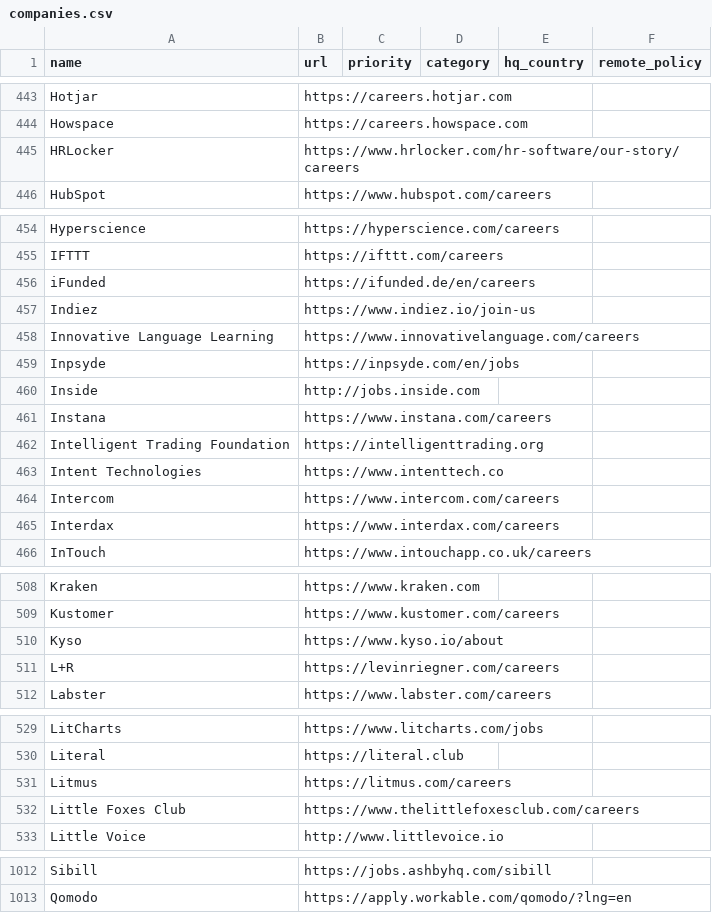
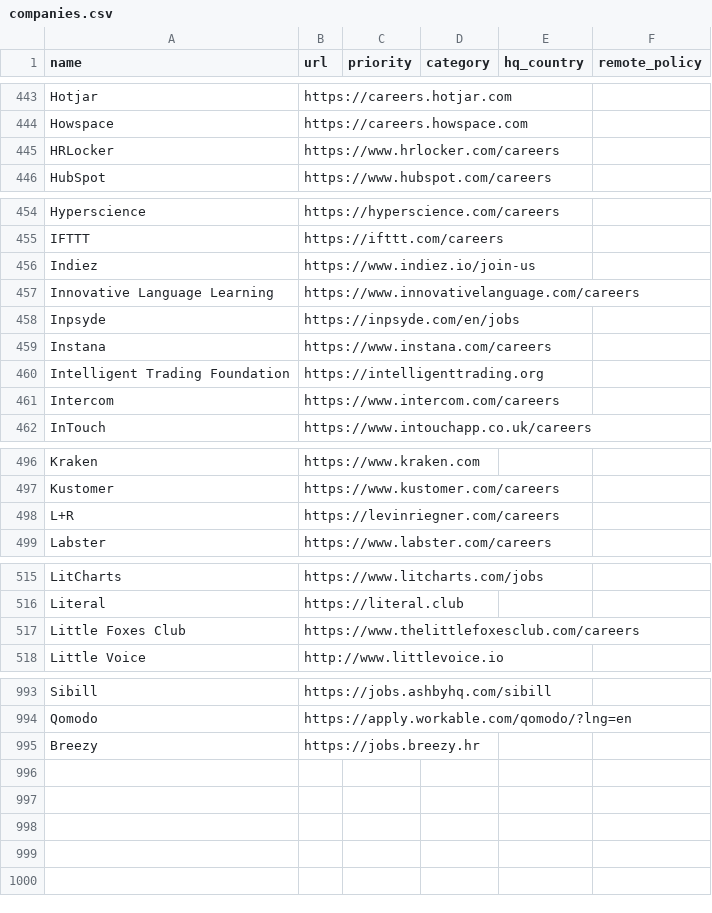
Before and after one commit to ookiisan/actually-remote, a CSV file: companies.csv, drawn as a sheet; only a part is shown, gaps mark what is left out; the diff covers the shown part only.

```diff
--- a/companies.csv
+++ b/companies.csv
@@ -444,3 +444,3 @@ Hotjar,https://careers.hotjar.com,,,,
 Howspace,https://careers.howspace.com,,,,
-HRLocker,https://www.hrlocker.com/hr-software/our-story/careers,,,,
+HRLocker,https://www.hrlocker.com/careers,,,,
 HubSpot,https://www.hubspot.com/careers,,,,
@@ -455,3 +455,2 @@ Hyperscience,https://hyperscience.com/careers,,,,
 IFTTT,https://ifttt.com/careers,,,,
-iFunded,https://ifunded.de/en/careers,,,,
 Indiez,https://www.indiez.io/join-us,,,,
@@ -459,8 +458,5 @@ Innovative Language Learning,https://www.innovativelanguage.com/careers,,,,
 Inpsyde,https://inpsyde.com/en/jobs,,,,
-Inside,http://jobs.inside.com,,,,
 Instana,https://www.instana.com/careers,,,,
 Intelligent Trading Foundation,https://intelligenttrading.org,,,,
-Intent Technologies,https://www.intenttech.co,,,,
 Intercom,https://www.intercom.com/careers,,,,
-Interdax,https://www.interdax.com/careers,,,,
 InTouch,https://www.intouchapp.co.uk/careers,,,,
@@ -509,3 +497,2 @@ Kraken,https://www.kraken.com,,,,
 Kustomer,https://www.kustomer.com/careers,,,,
-Kyso,https://www.kyso.io/about,,,,
 L+R,https://levinriegner.com/careers,,,,
@@ -530,3 +516,2 @@ LitCharts,https://www.litcharts.com/jobs,,,,
 Literal,https://literal.club,,,,
-Litmus,https://litmus.com/careers,,,,
 Little Foxes Club,https://www.thelittlefoxesclub.com/careers,,,,
@@ -1013 +994,2 @@ Sibill,https://jobs.ashbyhq.com/sibill,,,,
 Qomodo,https://apply.workable.com/qomodo/?lng=en,,,,
+Breezy,https://jobs.breezy.hr,,,,
```
Also changed, not shown: 13 removed rows and 9 edited cells elsewhere in this file.
